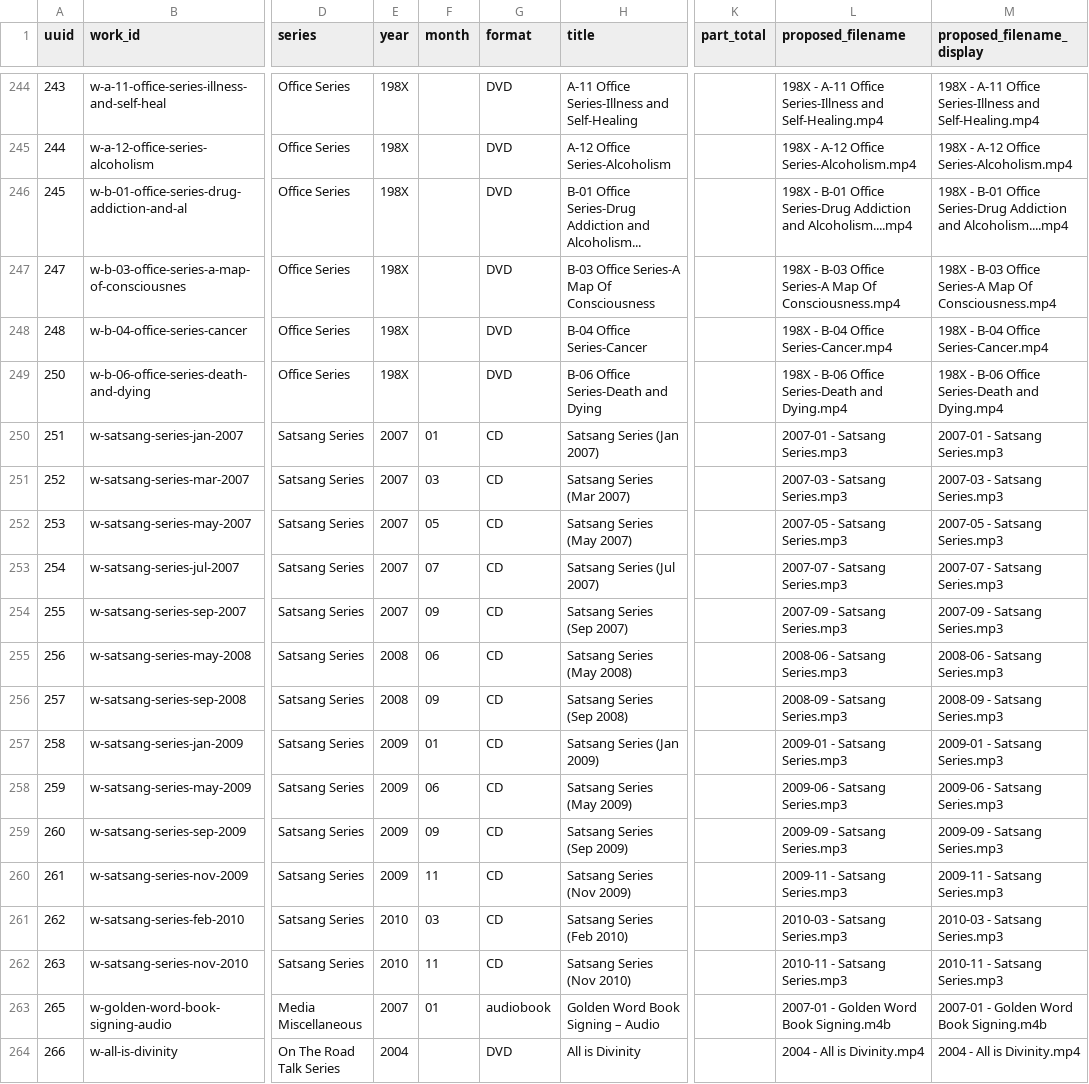
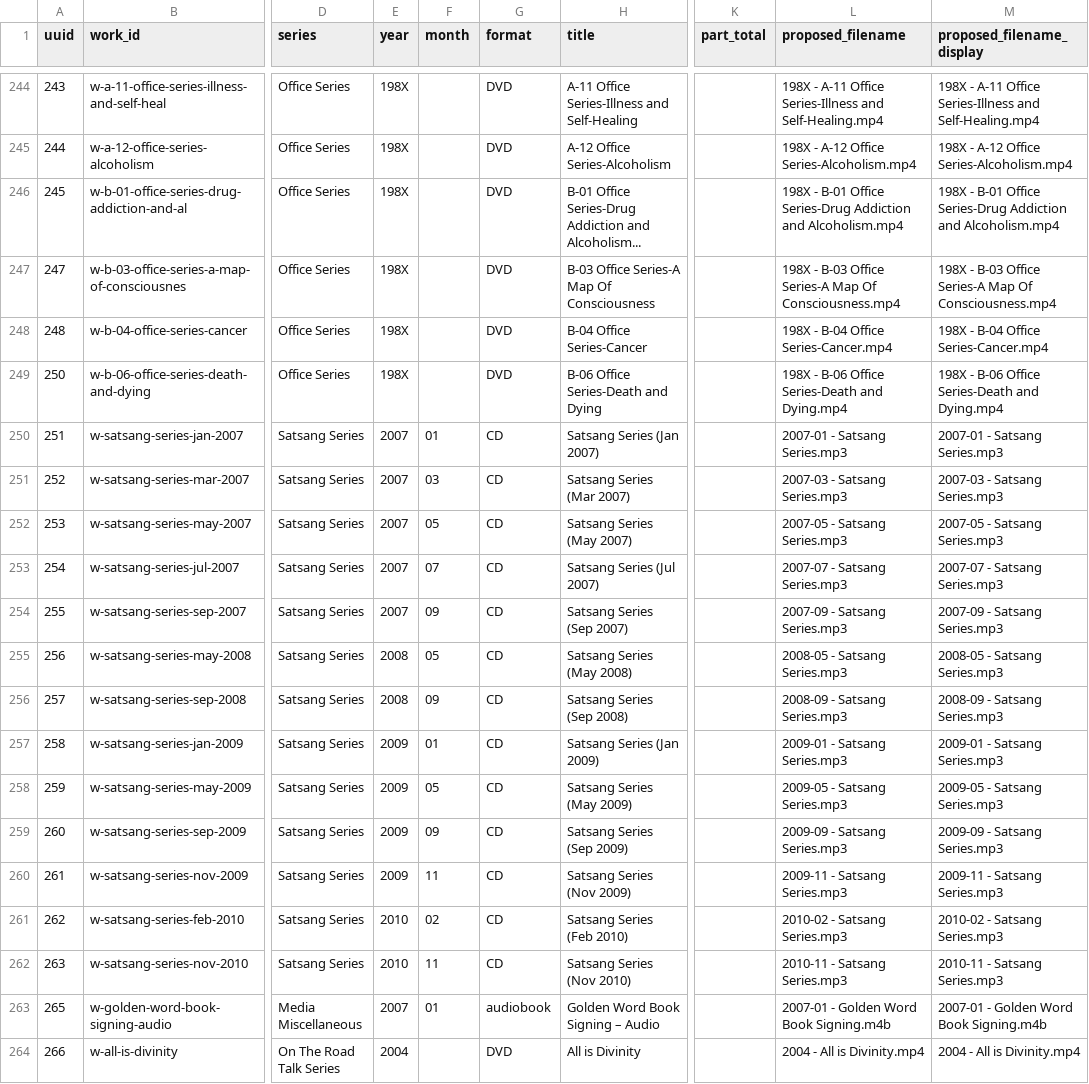
Before and after one commit to 56eli/docsheet, a CSV file: data/filename_proposal_YYYYMM.csv, drawn as a sheet; only a part is shown, gaps mark what is left out; the diff names each change by its address in the sheet, - before the commit and + after, or states it on an @@ line.

Commit message:
Complete human-readable row-by-row filename audit (resolve 3 Satsang month mismatches and trailing dots)
Co-authored-by: arena-agent <297053741+arena-agent@users.noreply.github.com>

```diff
--- a/data/filename_proposal_YYYYMM.csv
+++ b/data/filename_proposal_YYYYMM.csv
-L246 (proposed_filename): …Addiction and Alcoholism....mp4
+L246 (proposed_filename): …Addiction and Alcoholism.mp4
-M246 (proposed_filename_display): …Addiction and Alcoholism....mp4
+M246 (proposed_filename_display): …Addiction and Alcoholism.mp4
-F255 (month): 06
+F255 (month): 05
-L255 (proposed_filename): 2008-06 - Satsang Series.mp3
+L255 (proposed_filename): 2008-05 - Satsang Series.mp3
-M255 (proposed_filename_display): 2008-06 - Satsang Series.mp3
+M255 (proposed_filename_display): 2008-05 - Satsang Series.mp3
-F258 (month): 06
+F258 (month): 05
-L258 (proposed_filename): 2009-06 - Satsang Series.mp3
+L258 (proposed_filename): 2009-05 - Satsang Series.mp3
-M258 (proposed_filename_display): 2009-06 - Satsang Series.mp3
+M258 (proposed_filename_display): 2009-05 - Satsang Series.mp3
-F261 (month): 03
+F261 (month): 02
-L261 (proposed_filename): 2010-03 - Satsang Series.mp3
+L261 (proposed_filename): 2010-02 - Satsang Series.mp3
-M261 (proposed_filename_display): 2010-03 - Satsang Series.mp3
+M261 (proposed_filename_display): 2010-02 - Satsang Series.mp3
```
Also changed, not shown: data/research_master_draft.csv, data/year_provenance.csv, 7 other files.
